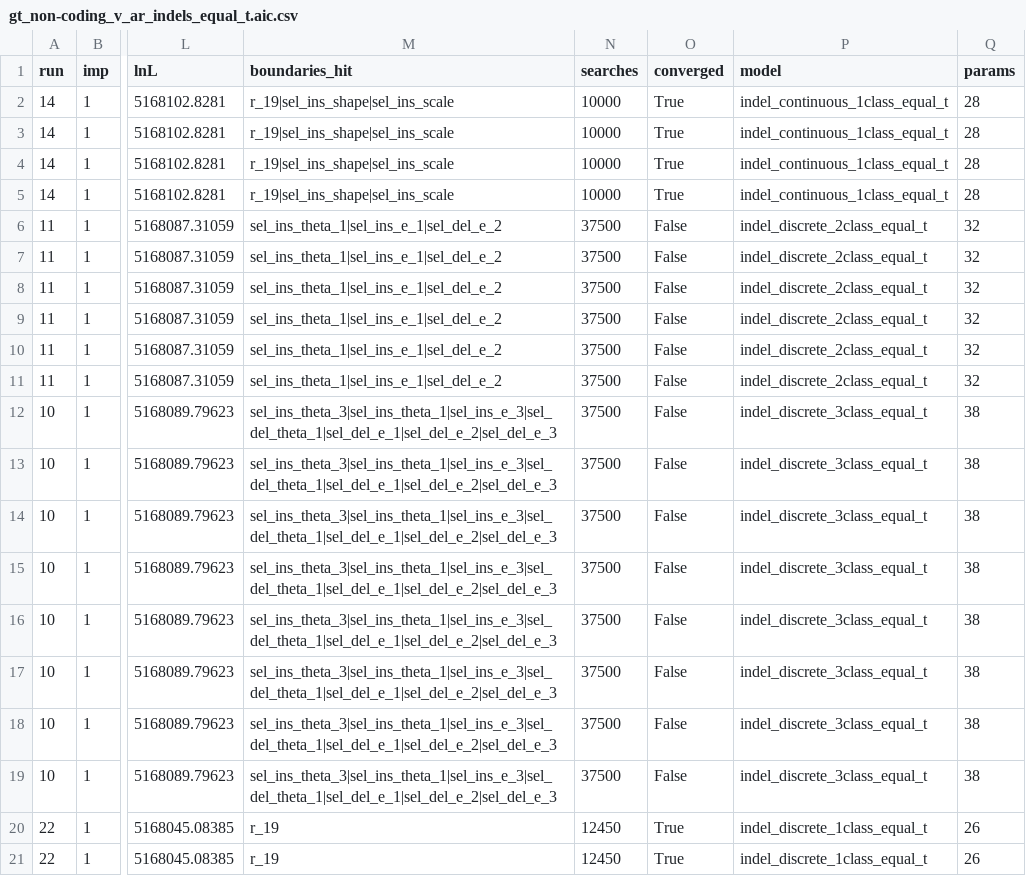
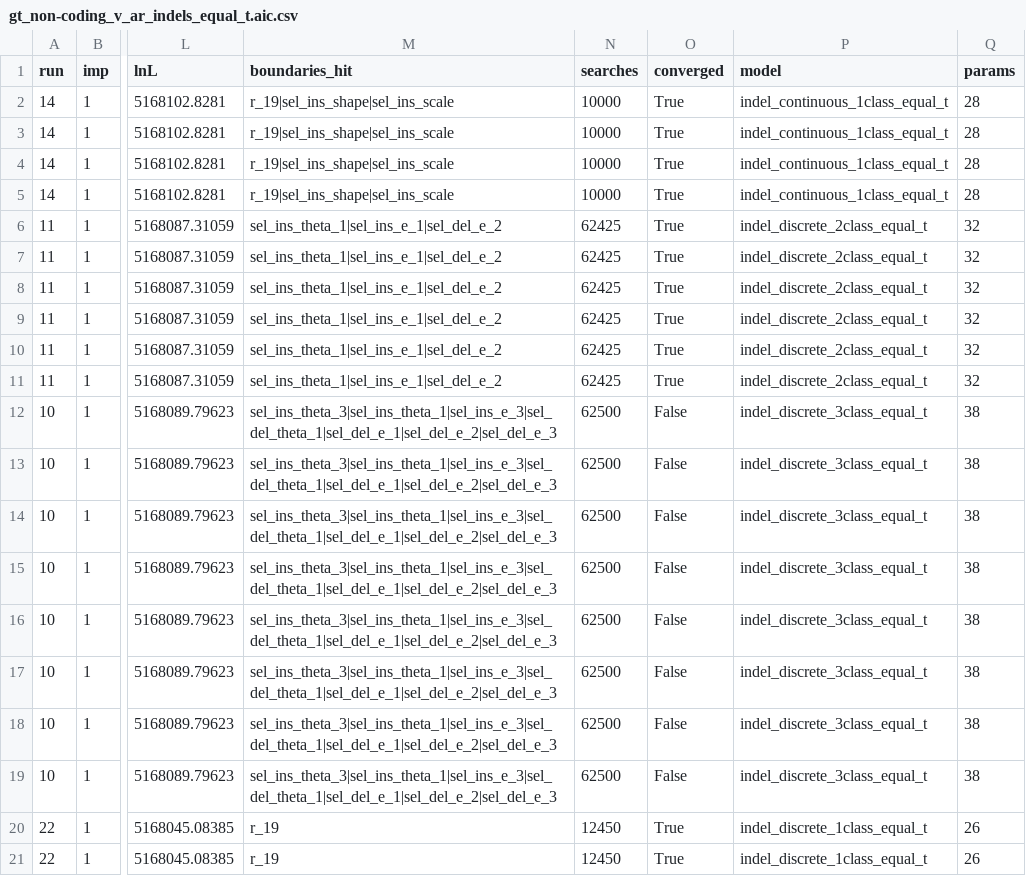
Before and after one commit to henryjuho/parus_indel, a CSV file: anavar_analyses/gt_non-coding_v_ar_indels_equal_t.aic.csv, drawn as a sheet; only a part is shown, gaps mark what is left out; the diff names each change by its address in the sheet, - before the commit and + after, or states it on an @@ line.

Commit message:
searches

```diff
--- a/anavar_analyses/gt_non-coding_v_ar_indels_equal_t.aic.csv
+++ b/anavar_analyses/gt_non-coding_v_ar_indels_equal_t.aic.csv
-N6:N11 (searches): 37500
+N6:N11 (searches): 62425
-O6:O11 (converged): False
+O6:O11 (converged): True
-N12:N19 (searches): 37500
+N12:N19 (searches): 62500
```
